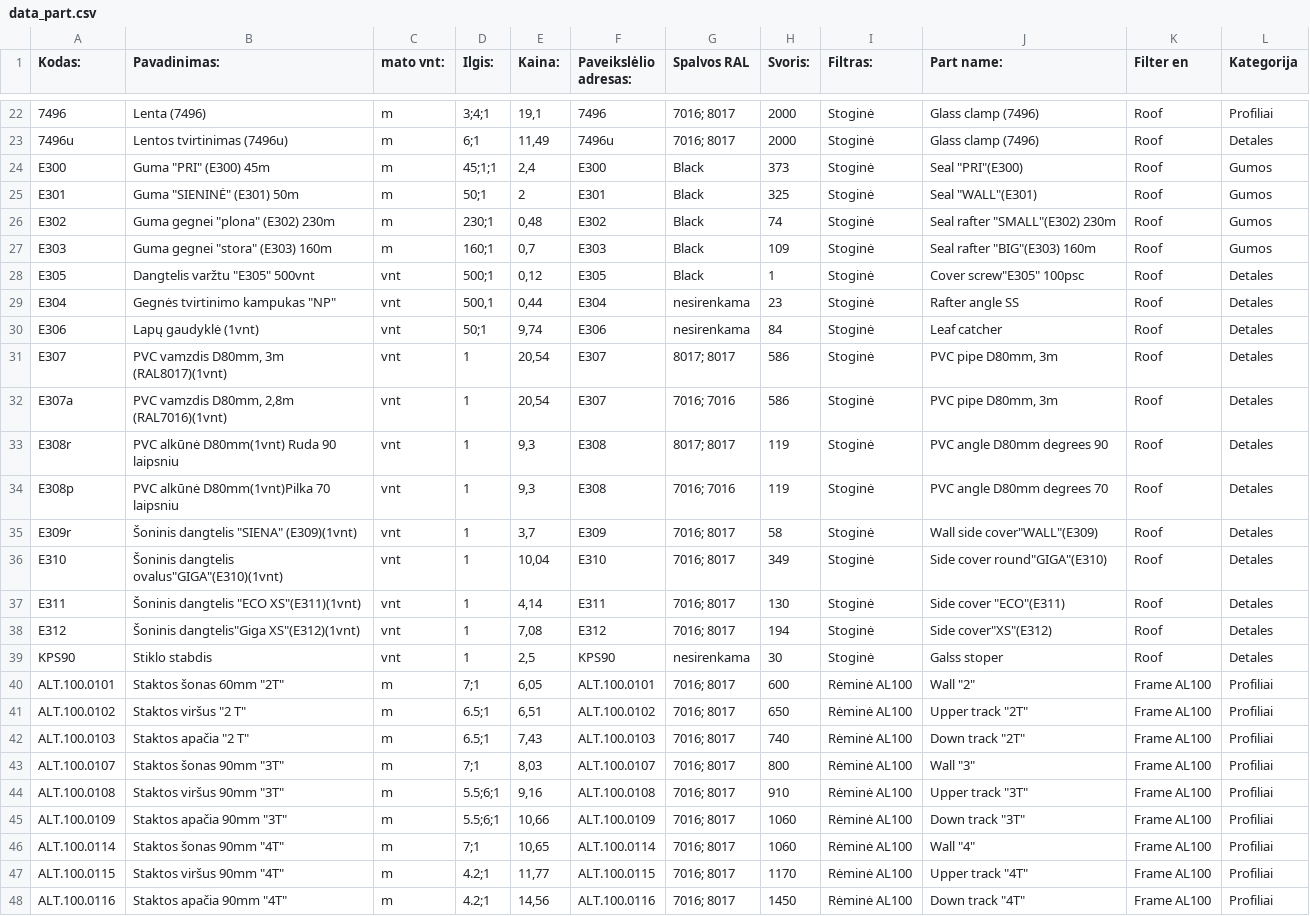
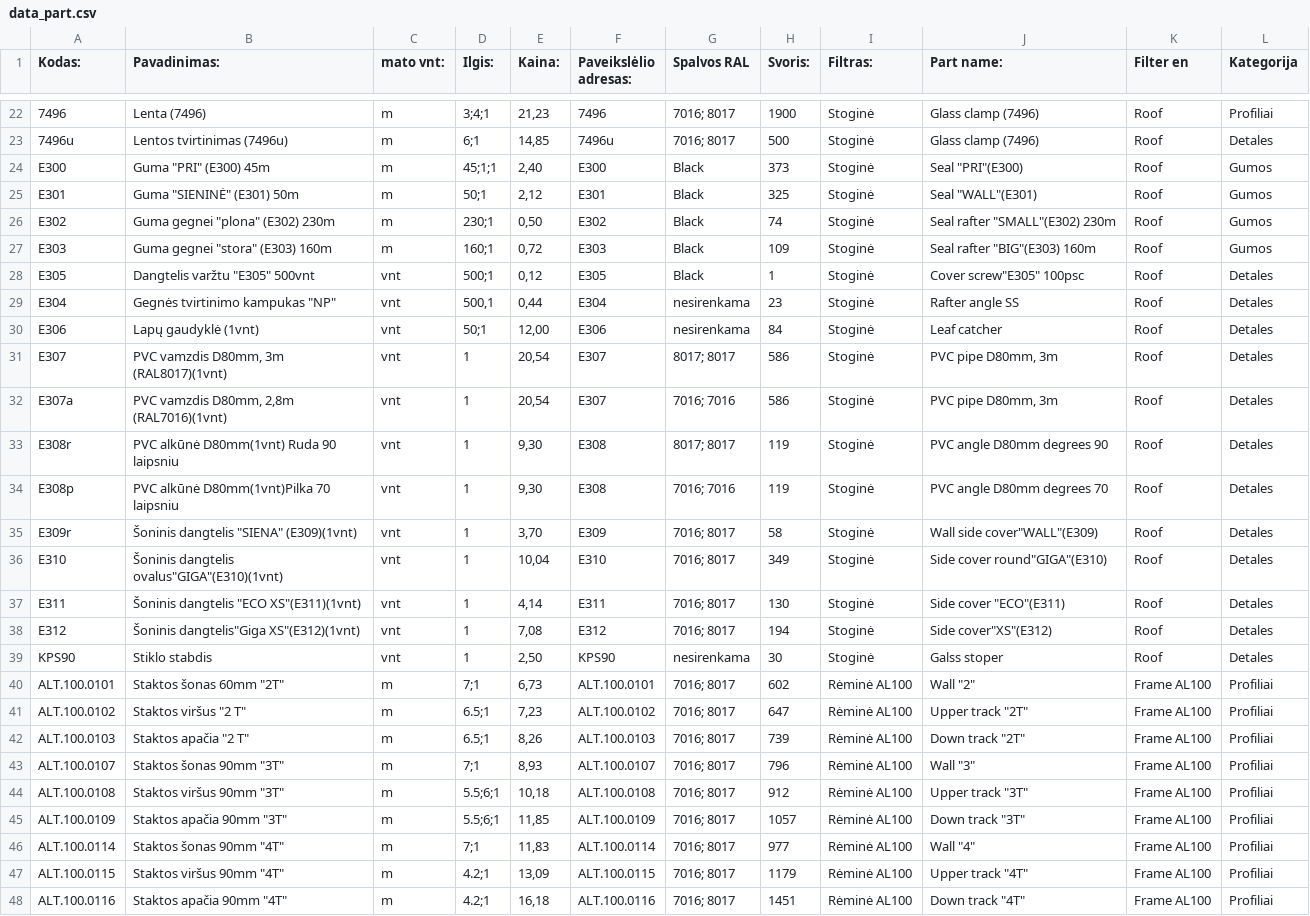
Before and after one commit to TomazasX/part, a CSV file: data_part.csv, drawn as a sheet; only a part is shown, gaps mark what is left out; the diff covers the shown part only.

```diff
--- a/data_part.csv
+++ b/data_part.csv
@@ -22,15 +22,15 @@
-7496;Lenta (7496);m;"3;4;1";19,1;7496;"7016; 8017";2000;Stoginė;Glass clamp (7496);Roof;Profiliai
-7496u;Lentos tvirtinimas (7496u);m;"6;1";11,49;7496u;"7016; 8017";2000;Stoginė;Glass clamp (7496);Roof;Detales
-E300;"Guma ""PRI"" (E300) 45m";m;"45;1;1";2,4;E300;Black;373;Stoginė;"Seal ""PRI""(E300)";Roof;Gumos
-E301;"Guma ""SIENINĖ"" (E301) 50m";m;"50;1";2;E301;Black;325;Stoginė;"Seal ""WALL""(E301)";Roof;Gumos
-E302;"Guma gegnei ""plona"" (E302) 230m";m;"230;1";0,48;E302;Black;74;Stoginė;"Seal rafter ""SMALL""(E302) 230m";Roof;Gumos
-E303;"Guma gegnei ""stora"" (E303) 160m";m;"160;1";0,7;E303;Black;109;Stoginė;"Seal rafter ""BIG""(E303) 160m";Roof;Gumos
+7496;Lenta (7496);m;"3;4;1";21,23;7496;"7016; 8017";1900;Stoginė;Glass clamp (7496);Roof;Profiliai
+7496u;Lentos tvirtinimas (7496u);m;"6;1";14,85;7496u;"7016; 8017";500;Stoginė;Glass clamp (7496);Roof;Detales
+E300;"Guma ""PRI"" (E300) 45m";m;"45;1;1";2,40;E300;Black;373;Stoginė;"Seal ""PRI""(E300)";Roof;Gumos
+E301;"Guma ""SIENINĖ"" (E301) 50m";m;"50;1";2,12;E301;Black;325;Stoginė;"Seal ""WALL""(E301)";Roof;Gumos
+E302;"Guma gegnei ""plona"" (E302) 230m";m;"230;1";0,50;E302;Black;74;Stoginė;"Seal rafter ""SMALL""(E302) 230m";Roof;Gumos
+E303;"Guma gegnei ""stora"" (E303) 160m";m;"160;1";0,72;E303;Black;109;Stoginė;"Seal rafter ""BIG""(E303) 160m";Roof;Gumos
 E305;"Dangtelis varžtu ""E305"" 500vnt";vnt;"500;1";0,12;E305;Black;1;Stoginė;"Cover screw""E305"" 100psc";Roof;Detales
 E304;"Gegnės tvirtinimo kampukas ""NP""";vnt;500,1;0,44;E304;nesirenkama;23;Stoginė;Rafter angle SS;Roof;Detales
-E306;Lapų gaudyklė (1vnt);vnt;"50;1";9,74;E306;nesirenkama;84;Stoginė;Leaf catcher;Roof;Detales
+E306;Lapų gaudyklė (1vnt);vnt;"50;1";12,00;E306;nesirenkama;84;Stoginė;Leaf catcher;Roof;Detales
 E307;PVC vamzdis D80mm, 3m (RAL8017)(1vnt);vnt;1;20,54;E307;"8017; 8017";586;Stoginė;PVC pipe D80mm, 3m;Roof;Detales
 E307a;PVC vamzdis D80mm, 2,8m (RAL7016)(1vnt);vnt;1;20,54;E307;"7016; 7016";586;Stoginė;PVC pipe D80mm, 3m;Roof;Detales
-E308r;PVC alkūnė D80mm(1vnt) Ruda 90 laipsniu;vnt;1;9,3;E308;"8017; 8017";119;Stoginė;PVC angle D80mm degrees 90;Roof;Detales
-E308p;PVC alkūnė D80mm(1vnt)Pilka 70  laipsniu;vnt;1;9,3;E308;"7016; 7016";119;Stoginė;PVC angle D80mm  degrees 70;Roof;Detales
-E309r;"Šoninis dangtelis ""SIENA"" (E309)(1vnt)";vnt;1;3,7;E309;"7016; 8017";58;Stoginė;"Wall  side cover""WALL""(E309)";Roof;Detales
+E308r;PVC alkūnė D80mm(1vnt) Ruda 90 laipsniu;vnt;1;9,30;E308;"8017; 8017";119;Stoginė;PVC angle D80mm degrees 90;Roof;Detales
+E308p;PVC alkūnė D80mm(1vnt)Pilka 70  laipsniu;vnt;1;9,30;E308;"7016; 7016";119;Stoginė;PVC angle D80mm  degrees 70;Roof;Detales
+E309r;"Šoninis dangtelis ""SIENA"" (E309)(1vnt)";vnt;1;3,70;E309;"7016; 8017";58;Stoginė;"Wall  side cover""WALL""(E309)";Roof;Detales
 E310;"Šoninis dangtelis ovalus""GIGA""(E310)(1vnt)";vnt;1;10,04;E310;"7016; 8017";349;Stoginė;"Side cover round""GIGA""(E310)";Roof;Detales
@@ -38,11 +38,11 @@ E311;"Šoninis dangtelis ""ECO XS""(E311)(1vnt)";vnt;1;4,14;E311;"7016; 8017";13
 E312;"Šoninis dangtelis""Giga XS""(E312)(1vnt)";vnt;1;7,08;E312;"7016; 8017";194;Stoginė;"Side cover""XS""(E312)";Roof;Detales
-KPS90;Stiklo stabdis;vnt;1;2,5;KPS90;nesirenkama;30;Stoginė;Galss stoper;Roof;Detales
-ALT.100.0101;"Staktos šonas 60mm ""2T""";m;"7;1";6,05;ALT.100.0101;"7016; 8017";600;Rėminė AL100;"Wall ""2""";Frame AL100;Profiliai
-ALT.100.0102;"Staktos viršus ""2 T""";m;"6.5;1";6,51;ALT.100.0102;"7016; 8017";650;Rėminė AL100;"Upper track ""2T""";Frame AL100;Profiliai
-ALT.100.0103;"Staktos apačia ""2 T""";m;"6.5;1";7,43;ALT.100.0103;"7016; 8017";740;Rėminė AL100;"Down track ""2T""";Frame AL100;Profiliai
-ALT.100.0107;"Staktos šonas 90mm ""3T""";m;"7;1";8,03;ALT.100.0107;"7016; 8017";800;Rėminė AL100;"Wall ""3""";Frame AL100;Profiliai
-ALT.100.0108;"Staktos viršus 90mm ""3T""";m;"5.5;6;1";9,16;ALT.100.0108;"7016; 8017";910;Rėminė AL100;"Upper track ""3T""";Frame AL100;Profiliai
-ALT.100.0109;"Staktos apačia 90mm ""3T""";m;"5.5;6;1";10,66;ALT.100.0109;"7016; 8017";1060;Rėminė AL100;"Down track ""3T""";Frame AL100;Profiliai
-ALT.100.0114;"Staktos šonas 90mm ""4T""";m;"7;1";10,65;ALT.100.0114;"7016; 8017";1060;Rėminė AL100;"Wall ""4""";Frame AL100;Profiliai
-ALT.100.0115;"Staktos viršus 90mm ""4T""";m;"4.2;1";11,77;ALT.100.0115;"7016; 8017";1170;Rėminė AL100;"Upper track ""4T""";Frame AL100;Profiliai
-ALT.100.0116;"Staktos apačia 90mm ""4T""";m;"4.2;1";14,56;ALT.100.0116;"7016; 8017";1450;Rėminė AL100;"Down track ""4T""";Frame AL100;Profiliai
+KPS90;Stiklo stabdis;vnt;1;2,50;KPS90;nesirenkama;30;Stoginė;Galss stoper;Roof;Detales
+ALT.100.0101;"Staktos šonas 60mm ""2T""";m;"7;1";6,73;ALT.100.0101;"7016; 8017";602;Rėminė AL100;"Wall ""2""";Frame AL100;Profiliai
+ALT.100.0102;"Staktos viršus ""2 T""";m;"6.5;1";7,23;ALT.100.0102;"7016; 8017";647;Rėminė AL100;"Upper track ""2T""";Frame AL100;Profiliai
+ALT.100.0103;"Staktos apačia ""2 T""";m;"6.5;1";8,26;ALT.100.0103;"7016; 8017";739;Rėminė AL100;"Down track ""2T""";Frame AL100;Profiliai
+ALT.100.0107;"Staktos šonas 90mm ""3T""";m;"7;1";8,93;ALT.100.0107;"7016; 8017";796;Rėminė AL100;"Wall ""3""";Frame AL100;Profiliai
+ALT.100.0108;"Staktos viršus 90mm ""3T""";m;"5.5;6;1";10,18;ALT.100.0108;"7016; 8017";912;Rėminė AL100;"Upper track ""3T""";Frame AL100;Profiliai
+ALT.100.0109;"Staktos apačia 90mm ""3T""";m;"5.5;6;1";11,85;ALT.100.0109;"7016; 8017";1057;Rėminė AL100;"Down track ""3T""";Frame AL100;Profiliai
+ALT.100.0114;"Staktos šonas 90mm ""4T""";m;"7;1";11,83;ALT.100.0114;"7016; 8017";977;Rėminė AL100;"Wall ""4""";Frame AL100;Profiliai
+ALT.100.0115;"Staktos viršus 90mm ""4T""";m;"4.2;1";13,09;ALT.100.0115;"7016; 8017";1179;Rėminė AL100;"Upper track ""4T""";Frame AL100;Profiliai
+ALT.100.0116;"Staktos apačia 90mm ""4T""";m;"4.2;1";16,18;ALT.100.0116;"7016; 8017";1451;Rėminė AL100;"Down track ""4T""";Frame AL100;Profiliai
```
Also changed, not shown: 96 edited cells elsewhere in this file.
